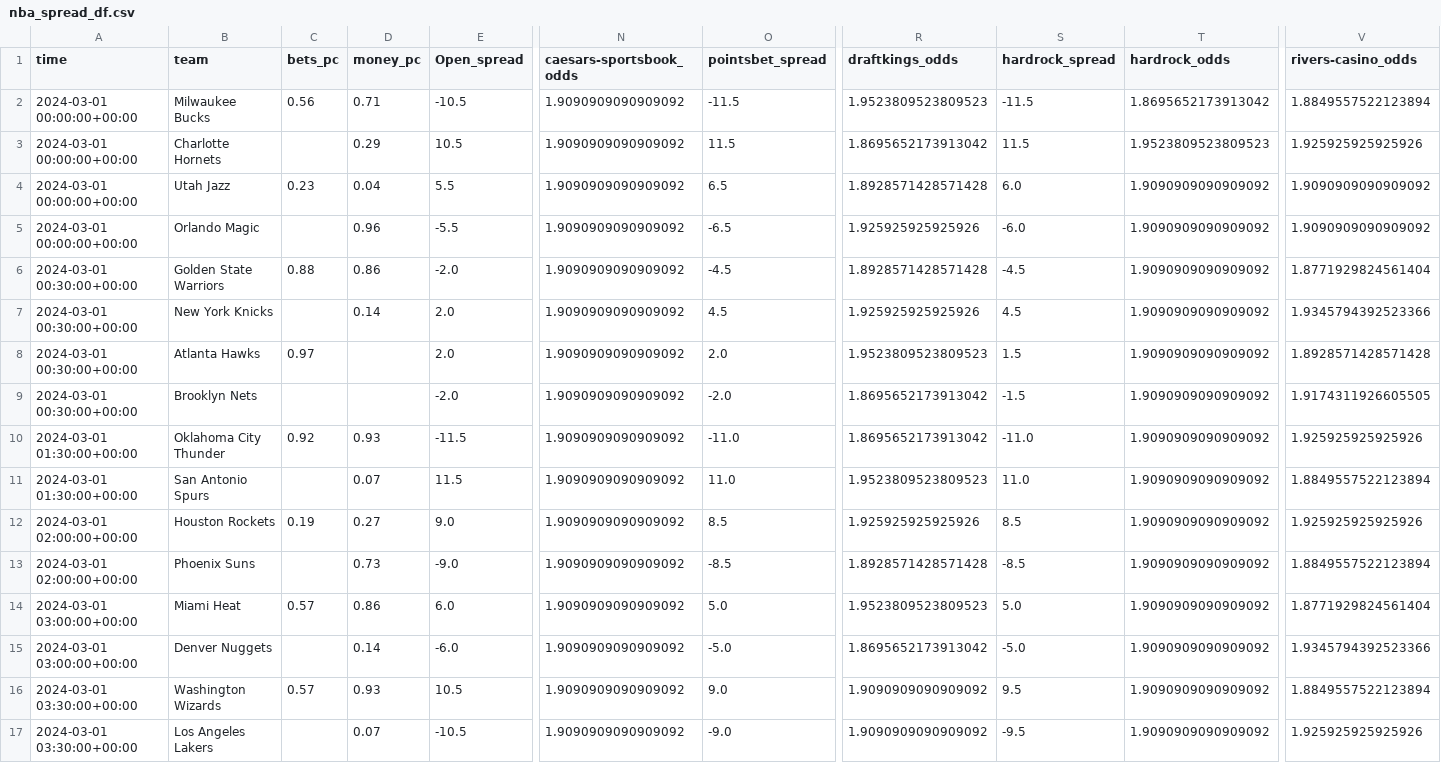
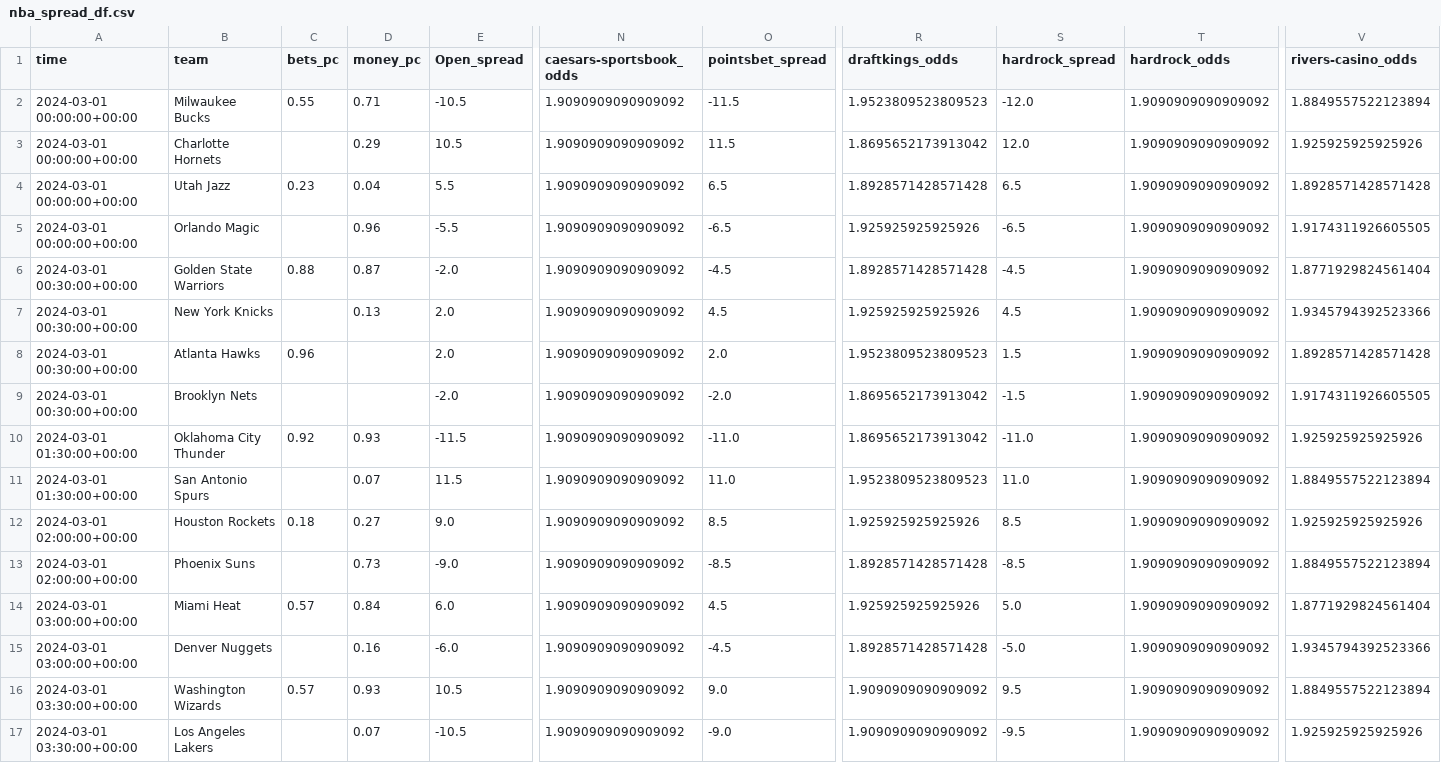
Before and after one commit to Donalcon/reverse_line_movement, a CSV file: nba_spread_df.csv, drawn as a sheet; only a part is shown, gaps mark what is left out; the diff names each change by its address in the sheet, - before the commit and + after, or states it on an @@ line.

```diff
--- a/nba_spread_df.csv
+++ b/nba_spread_df.csv
-C2 (bets_pc): 0.56
+C2 (bets_pc): 0.55
-S2 (hardrock_spread): -11.5
+S2 (hardrock_spread): -12.0
-T2 (hardrock_odds): 1.8695652173913042
+T2 (hardrock_odds): 1.9090909090909092
-S3 (hardrock_spread): 11.5
+S3 (hardrock_spread): 12.0
-T3 (hardrock_odds): 1.9523809523809523
+T3 (hardrock_odds): 1.9090909090909092
-S4 (hardrock_spread): 6.0
+S4 (hardrock_spread): 6.5
-V4 (rivers-casino_odds): 1.9090909090909092
+V4 (rivers-casino_odds): 1.8928571428571428
-S5 (hardrock_spread): -6.0
+S5 (hardrock_spread): -6.5
-V5 (rivers-casino_odds): 1.9090909090909092
+V5 (rivers-casino_odds): 1.9174311926605505
-D6 (money_pc): 0.86
+D6 (money_pc): 0.87
-D7 (money_pc): 0.14
+D7 (money_pc): 0.13
-C8 (bets_pc): 0.97
+C8 (bets_pc): 0.96
-C12 (bets_pc): 0.19
+C12 (bets_pc): 0.18
-D14 (money_pc): 0.86
+D14 (money_pc): 0.84
-O14 (pointsbet_spread): 5.0
+O14 (pointsbet_spread): 4.5
-R14 (draftkings_odds): 1.9523809523809523
+R14 (draftkings_odds): 1.925925925925926
-D15 (money_pc): 0.14
+D15 (money_pc): 0.16
-O15 (pointsbet_spread): -5.0
+O15 (pointsbet_spread): -4.5
-R15 (draftkings_odds): 1.8695652173913042
+R15 (draftkings_odds): 1.8928571428571428
```
Also changed, not shown: nba_total_df.csv, 2 other files.
